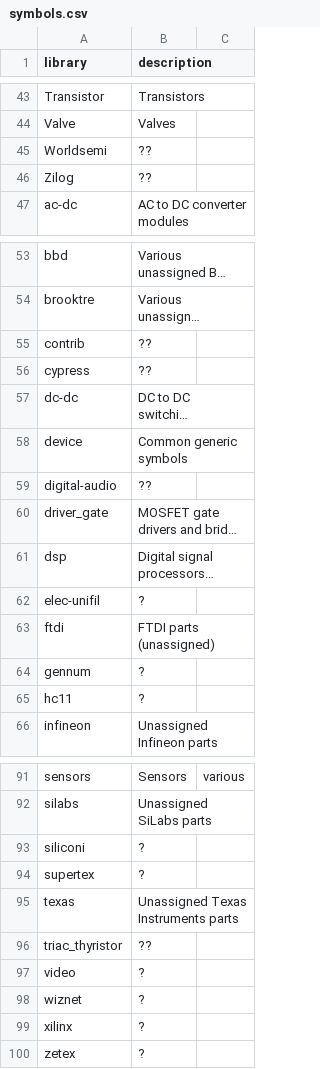
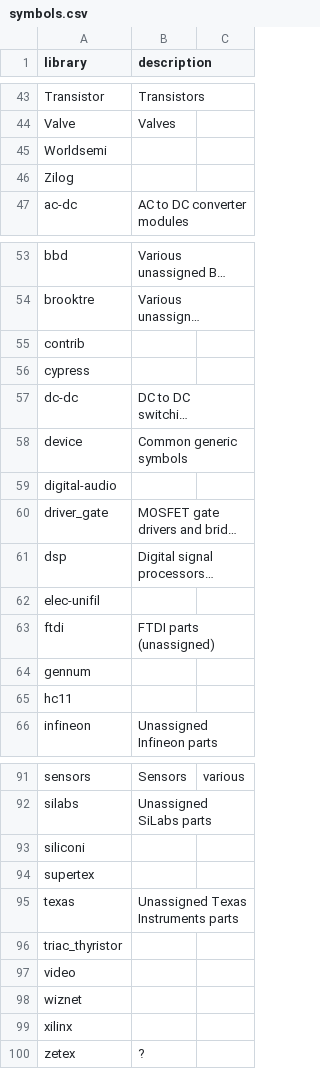
Before and after one commit to KiCad/kicad.github.io, a CSV file: _data/symbols.csv, drawn as a sheet; only a part is shown, gaps mark what is left out; long unchanged cells end in …; the diff covers the shown part only; the diff names each change by its address in the sheet, - before the commit and + after, or states it on an @@ line.

Commit message:
Update symbols.csv

```diff
--- a/_data/symbols.csv
+++ b/_data/symbols.csv
-B45:B46 (description): ??
+B45:B46 (description): (empty)
-B55:B56 (description): ??
+B55:B56 (description): (empty)
-B59 (description): ??
+B59 (description): (empty)
-B62 (description): ?
+B62 (description): (empty)
-B64:B65 (description): ?
+B64:B65 (description): (empty)
-B93:B94 (description): ?
+B93:B94 (description): (empty)
-B96 (description): ??
+B96 (description): (empty)
-B97:B99 (description): ?
+B97:B99 (description): (empty)
```
Also changed, not shown: 6 edited cells elsewhere in this file.
